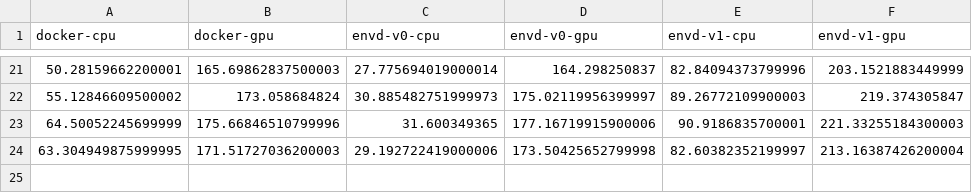
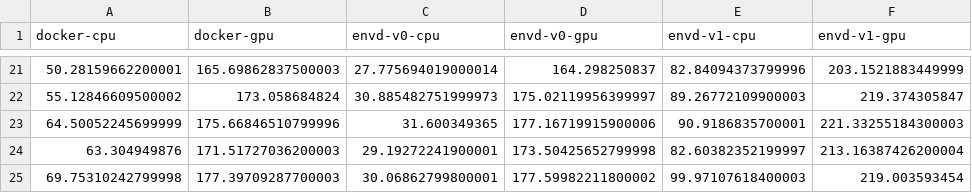
Before and after one commit to tensorchord/envd-nightly, a CSV file: data.csv, drawn as a sheet; only a part is shown, gaps mark what is left out.

Commit message:
CI: update benchmark data and image
Signed-off-by: github-actions-bot <github-actions-bot@users.noreply.github.com>

```diff
--- a/data.csv
+++ b/data.csv
@@ -23,2 +23,3 @@ docker-cpu,docker-gpu,envd-v0-cpu,envd-v0-gpu,envd-v1-cpu,envd-v1-gpu
 64.50052245699999,175.66846510799996,31.600349365,177.16719915900006,90.9186835700001,221.33255184300003
-63.304949875999995,171.51727036200003,29.192722419000006,173.50425652799998,82.60382352199997,213.16387426200004
+63.304949876,171.51727036200003,29.19272241900001,173.50425652799998,82.60382352199997,213.16387426200004
+69.75310242799998,177.39709287700003,30.06862799800001,177.59982211800002,99.97107618400003,219.003593454
```
Also changed, not shown: 1 other file.
